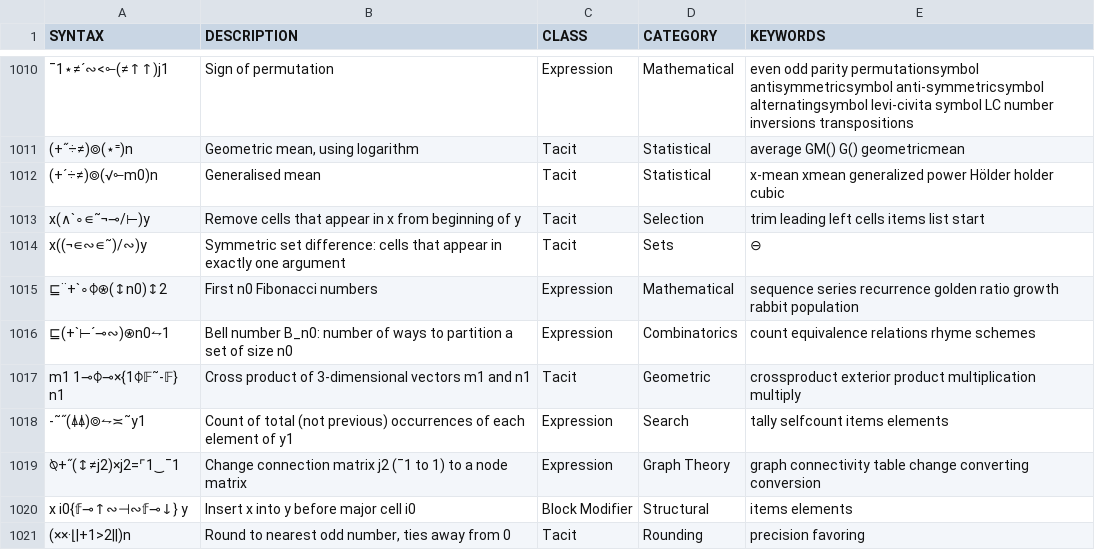
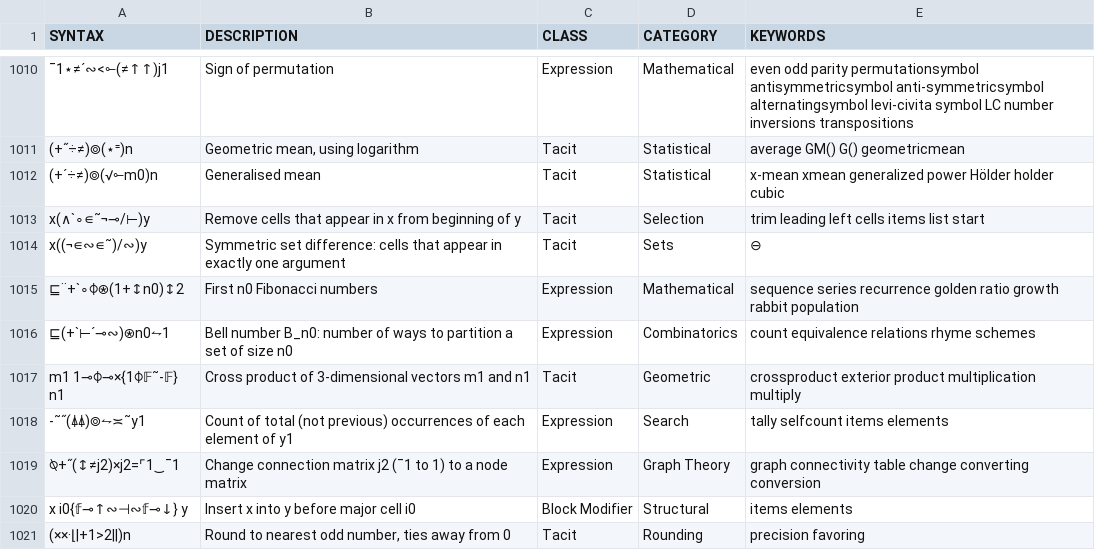
Before and after one commit to mlochbaum/bqncrate, a TSV file: table.tsv, drawn as a sheet; only a part is shown, gaps mark what is left out.

Commit message:
fix first n fib nums

```diff
--- a/table.tsv
+++ b/table.tsv
@@ -1014,3 +1014,3 @@ x(∧`∘∊˜¬⊸/⊢)y	Remove cells that appear in x from beginning of y	Taci
 x((¬∊∾∊˜)/∾)y	Symmetric set difference: cells that appear in exactly one argument	Tacit	Sets	⊖
-⊑¨+`∘⌽⍟(↕n0)↕2	First n0 Fibonacci numbers	Expression	Mathematical	sequence series recurrence golden ratio growth rabbit population
+⊑¨+`∘⌽⍟(1+↕n0)↕2	First n0 Fibonacci numbers	Expression	Mathematical	sequence series recurrence golden ratio growth rabbit population
 ⊑(+`⊢´⊸∾)⍟n0⥊1	Bell number B_n0: number of ways to partition a set of size n0	Expression	Combinatorics	count equivalence relations rhyme schemes
```
